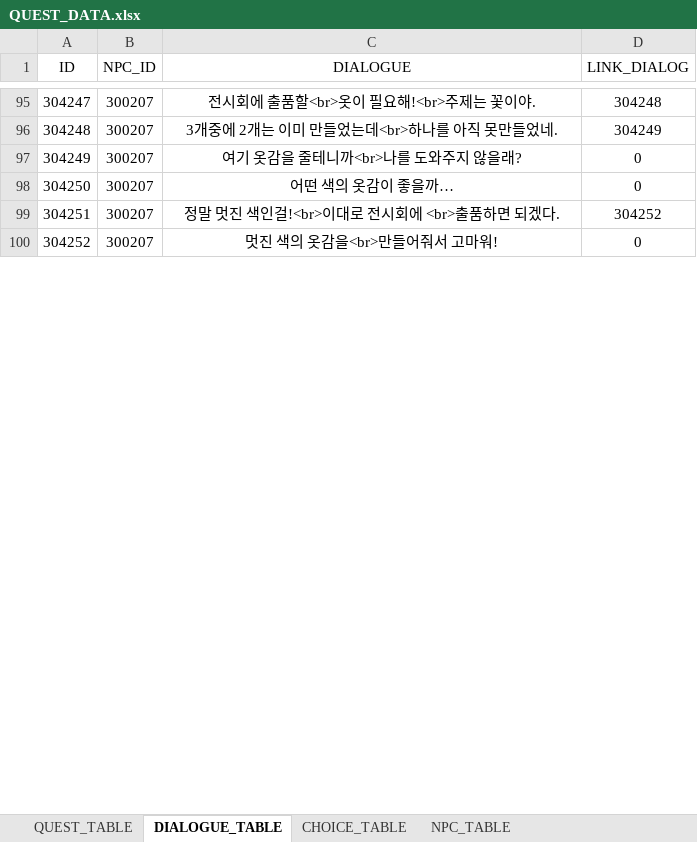
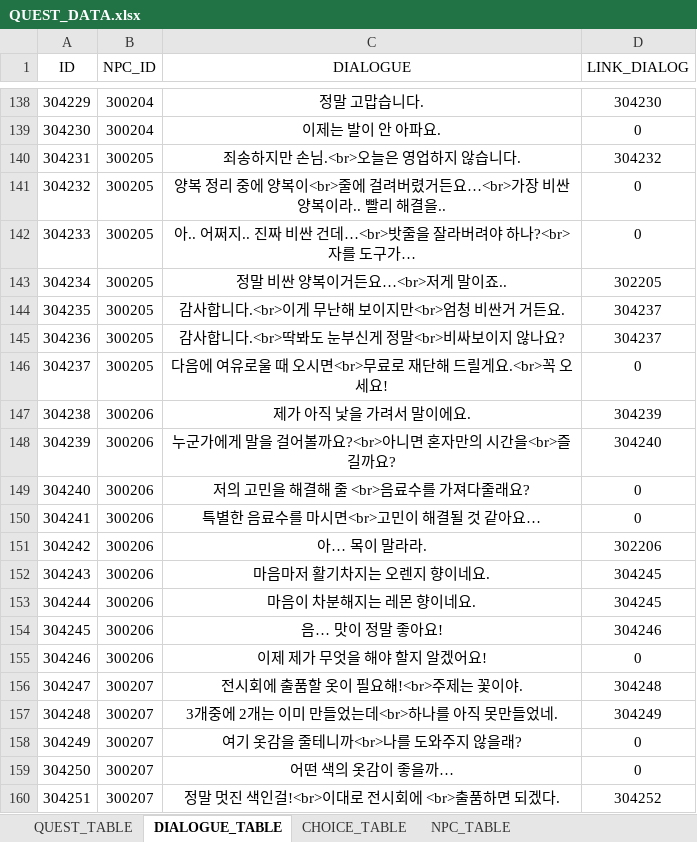
Before and after one commit to Meta3thProject/Project_S, an Excel workbook: Project_S/Assets/_JSH/Data/QUEST_DATA.xlsx, sheet DIALOGUE_TABLE, drawn as a sheet; only a part is shown, gaps mark what is left out; the shorter side is filled out with more unchanged rows; values as stored, in another font and other column widths than the file's, no borders; addresses are those after the commit; the diff covers the shown part only; the diff names each change by its address in the sheet, - before the commit and + after, or states it on an @@ line.

Commit message:
FEAT: DataTable import
NPC, 퀘스트, 대사, 선택지 데이터 테이블 import

```diff
--- a/Project_S/Assets/_JSH/Data/QUEST_DATA.xlsx (sheet DIALOGUE_TABLE)
+++ b/Project_S/Assets/_JSH/Data/QUEST_DATA.xlsx (sheet DIALOGUE_TABLE)
+row 138: 304229 | 300204 | 정말 고맙습니다. | 304230
+row 139: 304230 | 300204 | 이제는 발이 안 아파요. | 0
+row 140: 304231 | 300205 | 죄송하지만 손님.<br>오늘은 영업하지 않습니다. | 304232
+row 141: 304232 | 300205 | 양복 정리 중에 양복이<br>줄에 걸려버렸거든요…<br>가장 비싼 양복이라.. 빨리 해결을.. | 0
+row 142: 304233 | 300205 | 아.. 어쩌지.. 진짜 비싼 건데…<br>밧줄을 잘라버려야 하나?<br>자를 도구가… | 0
+row 143: 304234 | 300205 | 정말 비싼 양복이거든요…<br>저게 말이죠.. | 302205
+row 144: 304235 | 300205 | 감사합니다.<br>이게 무난해 보이지만<br>엄청 비싼거 거든요. | 304237
+row 145: 304236 | 300205 | 감사합니다.<br>딱봐도 눈부신게 정말<br>비싸보이지 않나요? | 304237
+row 146: 304237 | 300205 | 다음에 여유로울 때 오시면<br>무료로 재단해 드릴게요.<br>꼭 오세요! | 0
+row 147: 304238 | 300206 | 제가 아직 낯을 가려서 말이에요. | 304239
+row 148: 304239 | 300206 | 누군가에게 말을 걸어볼까요?<br>아니면 혼자만의 시간을<br>즐길까요? | 304240
+row 149: 304240 | 300206 | 저의 고민을 해결해 줄 <br>음료수를 가져다줄래요? | 0
+row 150: 304241 | 300206 | 특별한 음료수를 마시면<br>고민이 해결될 것 같아요… | 0
+row 151: 304242 | 300206 | 아… 목이 말라라. | 302206
+row 152: 304243 | 300206 | 마음마저 활기차지는 오렌지 향이네요. | 304245
+row 153: 304244 | 300206 | 마음이 차분해지는 레몬 향이네요. | 304245
+row 154: 304245 | 300206 | 음… 맛이 정말 좋아요! | 304246
+row 155: 304246 | 300206 | 이제 제가 무엇을 해야 할지 알겠어요! | 0
-C156 (DIALOGUE): 전시회에 출품할<br>옷이 필요해!<br>주제는 꽃이야.
+C156 (DIALOGUE): 전시회에 출품할 옷이 필요해!<br>주제는 꽃이야.
```
Also changed, not shown: other rows of this sheet, sheet CHOICE_TABLE, sheet QUEST_TABLE, sheet NPC_TABLE, 11 other files.
